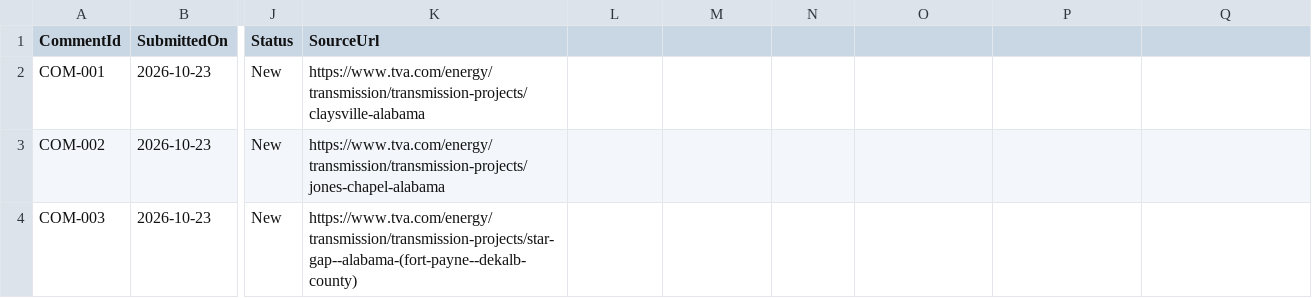
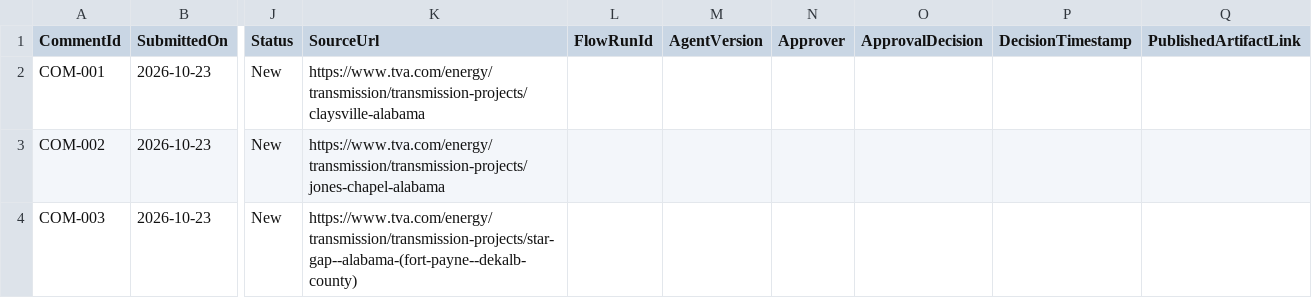
Before and after one commit to RWFloyd4698/TVANinja_Cohort3, a CSV file: docs/agents/transmission-comment-triage-agent/sample-data/public-comments-sample.csv, drawn as a sheet; only a part is shown, gaps mark what is left out; the diff names each change by its address in the sheet, - before the commit and + after, or states it on an @@ line.

```diff
--- a/docs/agents/transmission-comment-triage-agent/sample-data/public-comments-sample.csv
+++ b/docs/agents/transmission-comment-triage-agent/sample-data/public-comments-sample.csv
-L1: (empty)
+L1: FlowRunId
-M1: (empty)
+M1: AgentVersion
-N1: (empty)
+N1: Approver
-O1: (empty)
+O1: ApprovalDecision
-P1: (empty)
+P1: DecisionTimestamp
-Q1: (empty)
+Q1: PublishedArtifactLink
```
Also changed, not shown: docs/agents/strategic-alignment-briefing-agent/sample-data/brief-requests-sample.csv, docs/agents/transmission-planning-navigator/sample-data/transmission-projects-sample.csv, 36 other files.
